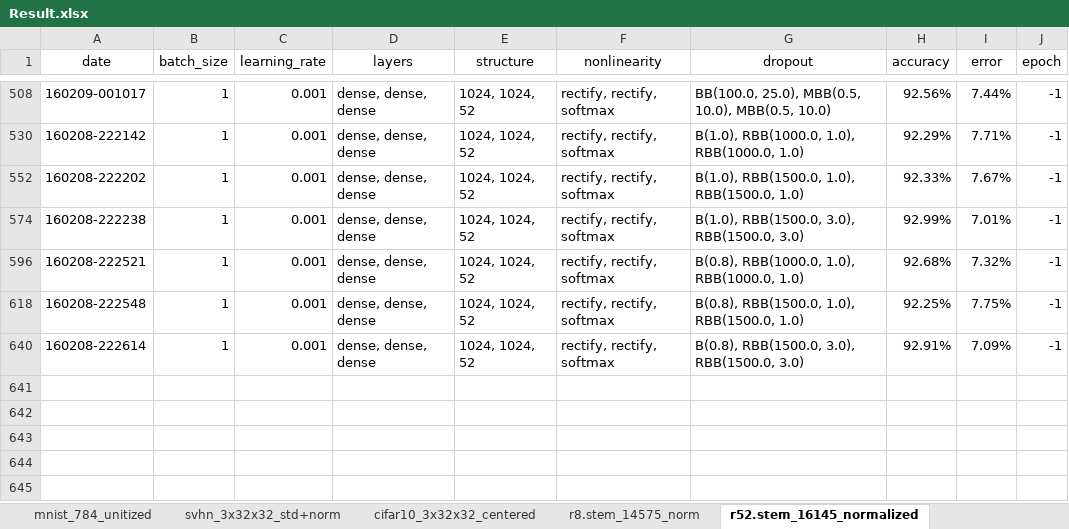
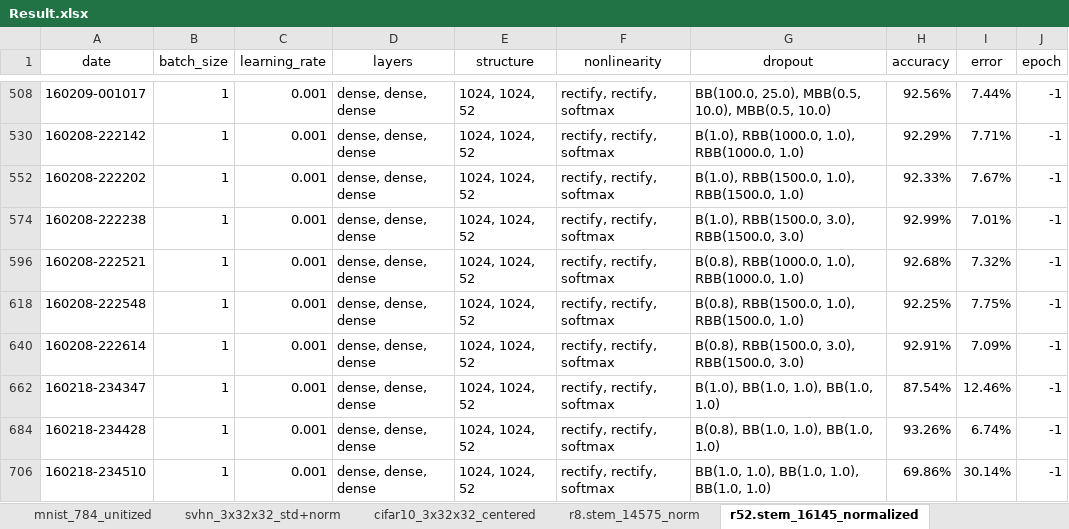
Before and after one commit to kzhai/PyANN, an Excel workbook: result/Result.xlsx, sheet r52.stem_16145_normalized, drawn as a sheet; only a part is shown, gaps mark what is left out; values as stored, in another font and other column widths than the file's, no borders; the diff names each change by its address in the sheet, - before the commit and + after, or states it on an @@ line.

```diff
--- a/result/Result.xlsx (sheet r52.stem_16145_normalized)
+++ b/result/Result.xlsx (sheet r52.stem_16145_normalized)
+row 662: 160218-234347 | 1 | 0.001 | dense, dense, dense | 1024, 1024, 52 | rectify, rectify, softmax | B(1.0), BB(1.0, 1.0), BB(1.0, 1.0) | 87.54% | 12.46% | -1
+row 684: 160218-234428 | 1 | 0.001 | dense, dense, dense | 1024, 1024, 52 | rectify, rectify, softmax | B(0.8), BB(1.0, 1.0), BB(1.0, 1.0) | 93.26% | 6.74% | -1
+row 706: 160218-234510 | 1 | 0.001 | dense, dense, dense | 1024, 1024, 52 | rectify, rectify, softmax | BB(1.0, 1.0), BB(1.0, 1.0), BB(1.0, 1.0) | 69.86% | 30.14% | -1
```
Also changed, not shown: sheet review.stem_23733_normalized, sheet sentence.stem_11413_normalized, sheet webkb.stem_7287_norm, sheet r8.stem_14575_norm, other sheet tabs, hidden cells, 1 other file.
